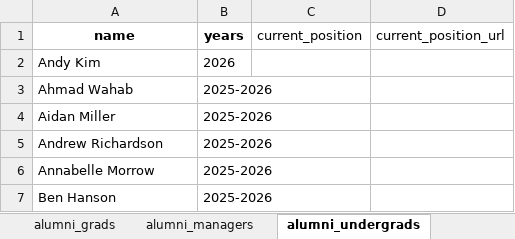
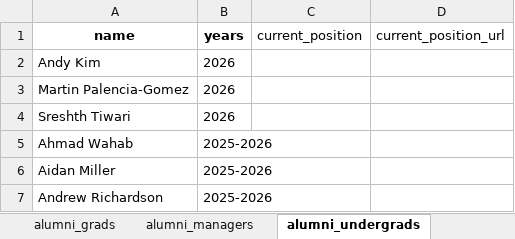
Before and after one commit to ContextLab/contextlab.github.io, an Excel workbook: data/people.xlsx, sheet alumni_undergrads, drawn as a sheet; only a part is shown; the shorter side is filled out with more unchanged rows; values as stored, in another font and other column widths than the file's, no borders; the diff names each change by its address in the sheet, - before the commit and + after, or states it on an @@ line.

Commit message:
Move Martin Palencia-Gomez and Sreshth Tiwari to alumni

```diff
--- a/data/people.xlsx (sheet alumni_undergrads)
+++ b/data/people.xlsx (sheet alumni_undergrads)
+row 3: Martin Palencia-Gomez | 2026
+row 4: Sreshth Tiwari | 2026
```
Also changed, not shown: sheet members, 4 other files.
